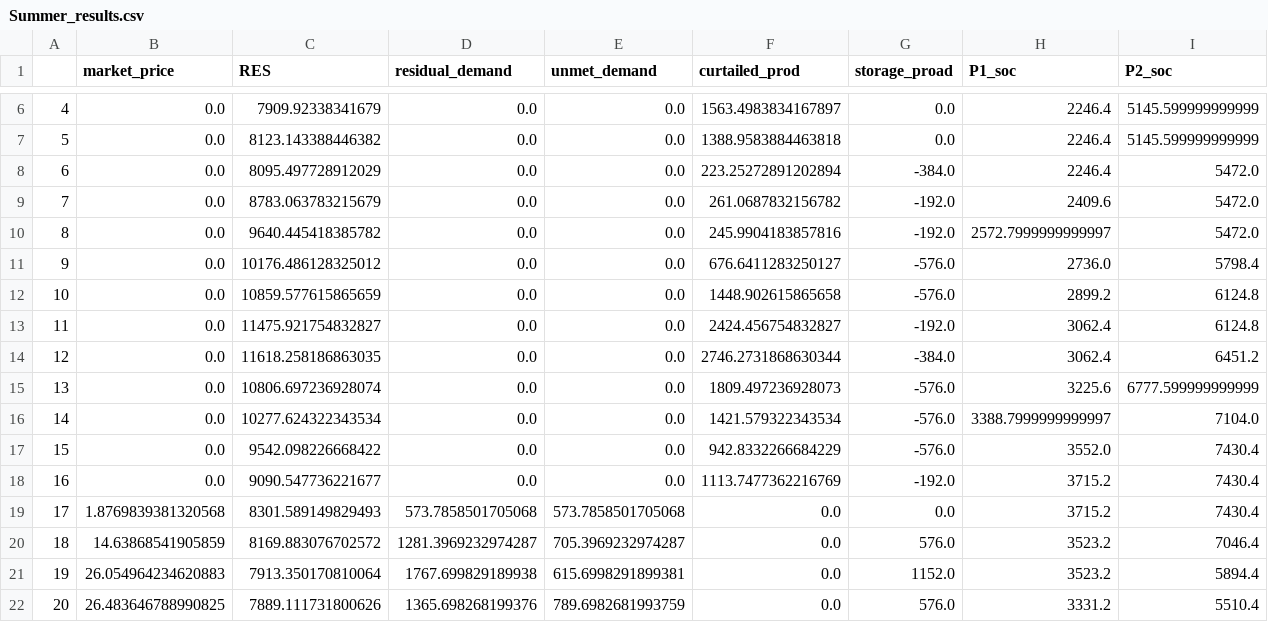
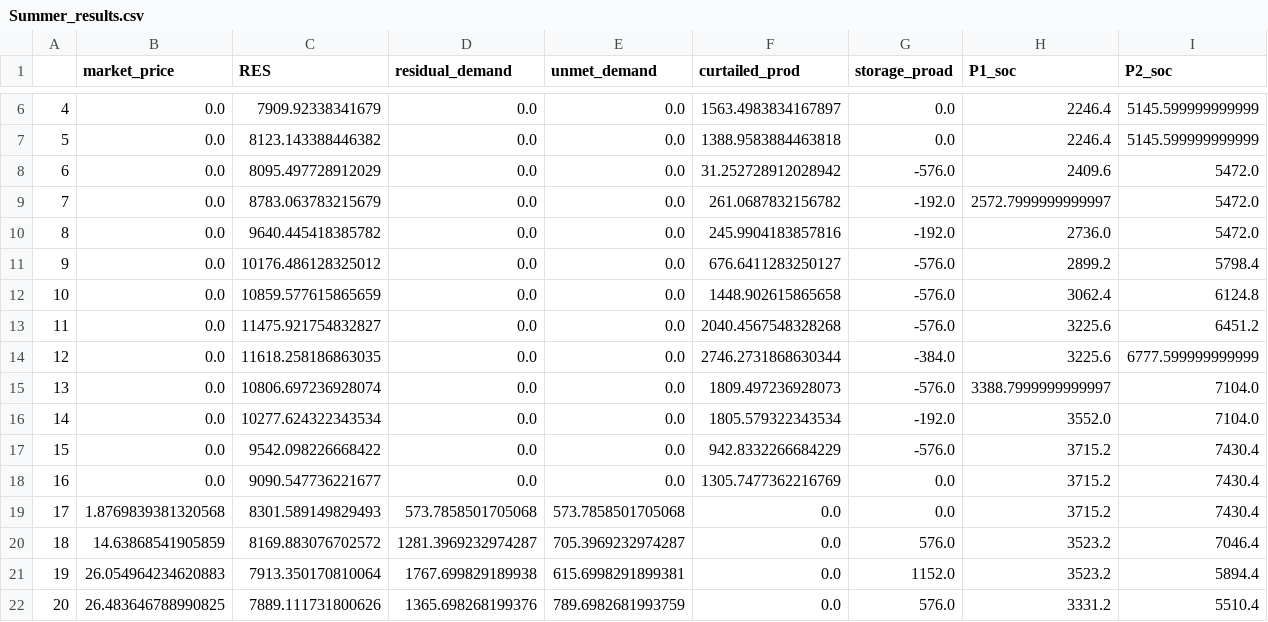
Before and after one commit to s233239/Master-thesis-code, a CSV file: final version/csv_basecase/Summer_results.csv, drawn as a sheet; only a part is shown, gaps mark what is left out.

```diff
--- a/final version/csv_basecase/Summer_results.csv
+++ b/final version/csv_basecase/Summer_results.csv
@@ -7,13 +7,13 @@
 5,0.0,8123.143388446382,0.0,0.0,1388.9583884463818,0.0,2246.4,5145.599999999999
-6,0.0,8095.497728912029,0.0,0.0,223.25272891202894,-384.0,2246.4,5472.0
-7,0.0,8783.063783215679,0.0,0.0,261.0687832156782,-192.0,2409.6,5472.0
-8,0.0,9640.445418385782,0.0,0.0,245.9904183857816,-192.0,2572.7999999999997,5472.0
-9,0.0,10176.486128325012,0.0,0.0,676.6411283250127,-576.0,2736.0,5798.4
-10,0.0,10859.577615865659,0.0,0.0,1448.902615865658,-576.0,2899.2,6124.8
-11,0.0,11475.921754832827,0.0,0.0,2424.456754832827,-192.0,3062.4,6124.8
-12,0.0,11618.258186863035,0.0,0.0,2746.2731868630344,-384.0,3062.4,6451.2
-13,0.0,10806.697236928074,0.0,0.0,1809.497236928073,-576.0,3225.6,6777.599999999999
-14,0.0,10277.624322343534,0.0,0.0,1421.579322343534,-576.0,3388.7999999999997,7104.0
-15,0.0,9542.098226668422,0.0,0.0,942.8332266684229,-576.0,3552.0,7430.4
-16,0.0,9090.547736221677,0.0,0.0,1113.7477362216769,-192.0,3715.2,7430.4
+6,0.0,8095.497728912029,0.0,0.0,31.252728912028942,-576.0,2409.6,5472.0
+7,0.0,8783.063783215679,0.0,0.0,261.0687832156782,-192.0,2572.7999999999997,5472.0
+8,0.0,9640.445418385782,0.0,0.0,245.9904183857816,-192.0,2736.0,5472.0
+9,0.0,10176.486128325012,0.0,0.0,676.6411283250127,-576.0,2899.2,5798.4
+10,0.0,10859.577615865659,0.0,0.0,1448.902615865658,-576.0,3062.4,6124.8
+11,0.0,11475.921754832827,0.0,0.0,2040.4567548328268,-576.0,3225.6,6451.2
+12,0.0,11618.258186863035,0.0,0.0,2746.2731868630344,-384.0,3225.6,6777.599999999999
+13,0.0,10806.697236928074,0.0,0.0,1809.497236928073,-576.0,3388.7999999999997,7104.0
+14,0.0,10277.624322343534,0.0,0.0,1805.579322343534,-192.0,3552.0,7104.0
+15,0.0,9542.098226668422,0.0,0.0,942.8332266684229,-576.0,3715.2,7430.4
+16,0.0,9090.547736221677,0.0,0.0,1305.7477362216769,0.0,3715.2,7430.4
 17,1.8769839381320568,8301.589149829493,573.7858501705068,573.7858501705068,0.0,0.0,3715.2,7430.4
```
Also changed, not shown: final version/csv_basecase/LowLoad_results.csv, final version/csv_basecase/Winter_results.csv, 54 other files.
